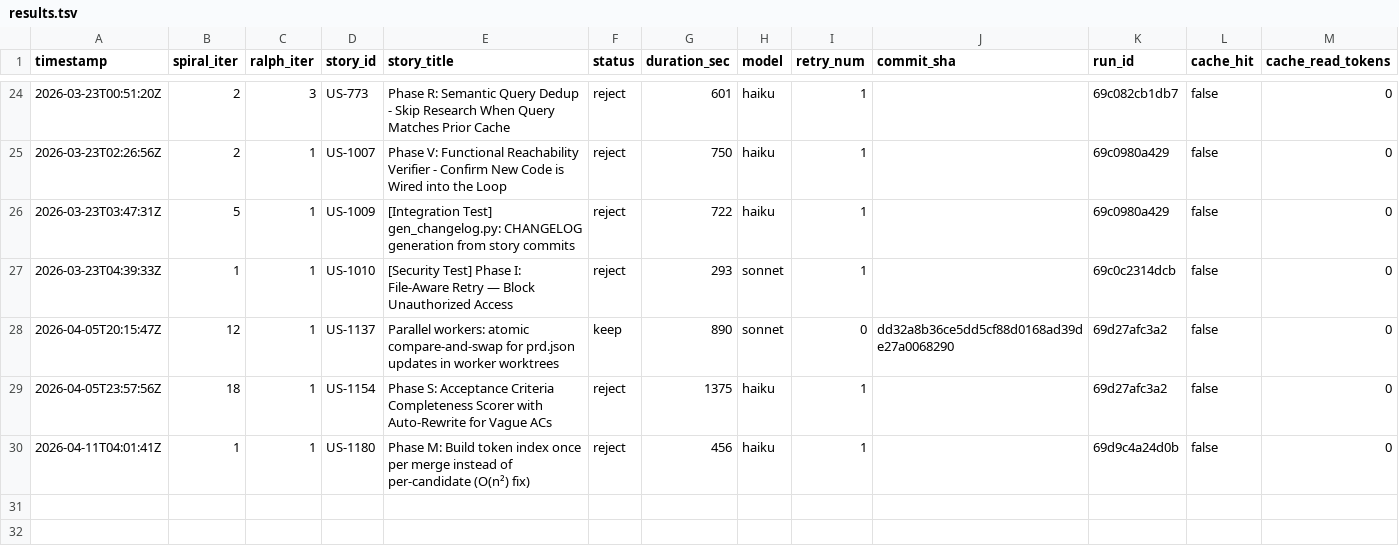
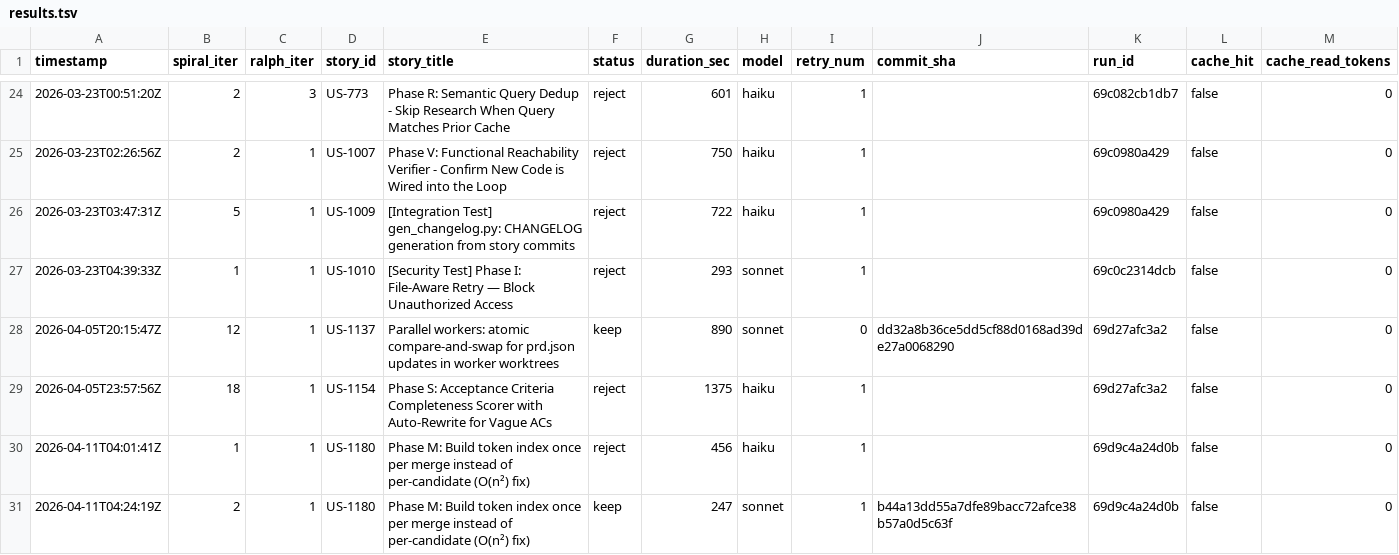
Before and after one commit to wenjyue84/spiral, a TSV file: results.tsv, drawn as a sheet; only a part is shown, gaps mark what is left out; rows hold the shown columns only; the diff names each change by its address in the sheet, - before the commit and + after, or states it on an @@ line.

```diff
--- a/results.tsv
+++ b/results.tsv
+row 31: 2026-04-11T04:24:19Z | 2 | 1 | US-1180 | Phase M: Build token index once per merge instead of per-candidate (O(n²) fix) | keep | 247 | sonnet | 1 | b44a13dd55a7dfe89bacc72afce38b57a0d5c63f | 69d9c4a24d0b | false | 0
```
Also changed, not shown: 6 other files.
